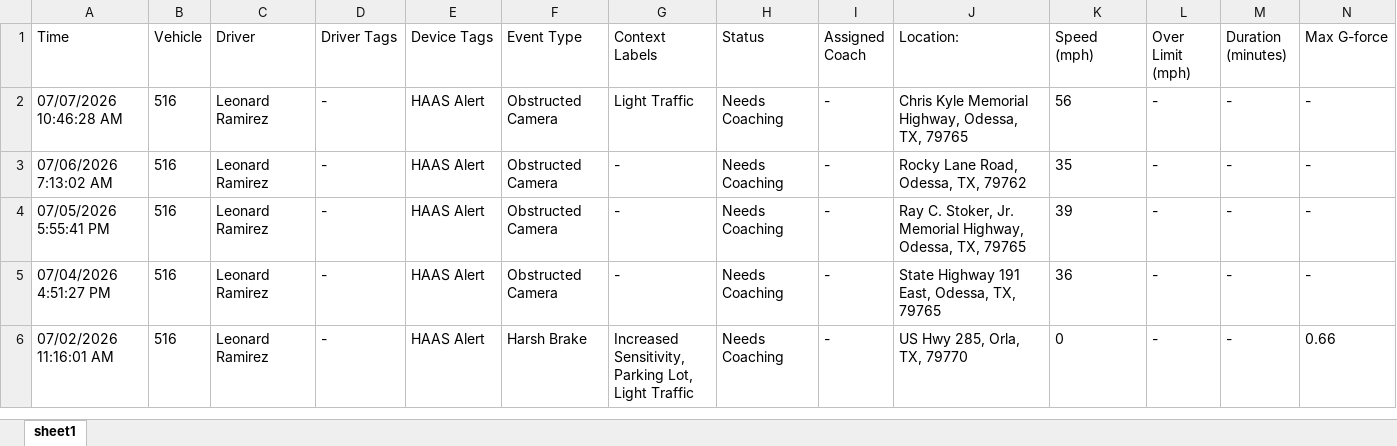
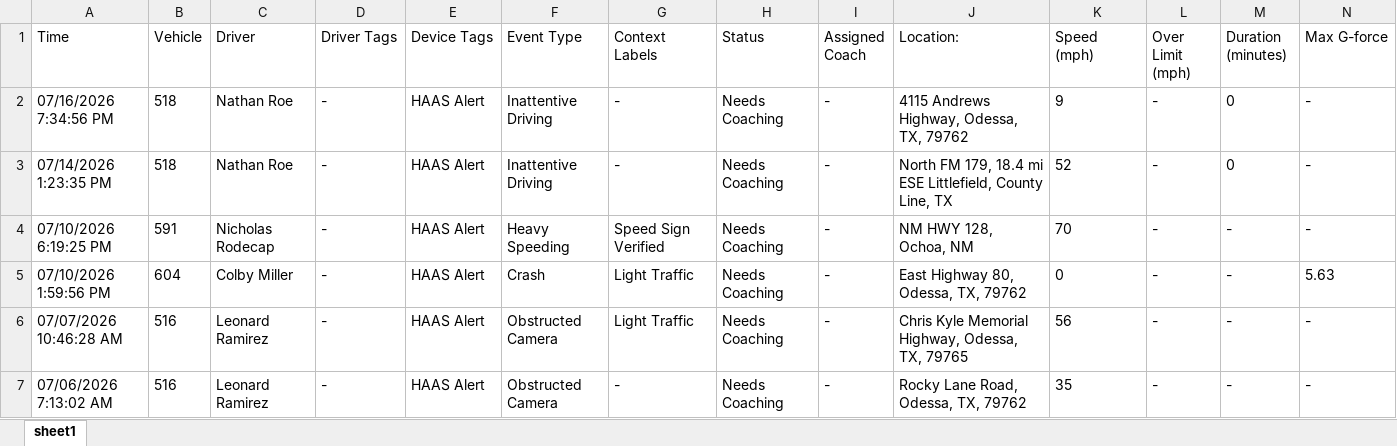
Before and after one commit to jmullins-DEN/neal-pool, an Excel workbook: camera_events.xlsx, sheet sheet1, drawn as a sheet; only a part is shown; the shorter side is filled out with more unchanged rows; values as stored, in another font and other column widths than the file's, no borders; rows hold the shown columns only; the diff names each change by its address in the sheet, - before the commit and + after, or states it on an @@ line.

Commit message:
Weekly data update: camera_events.xlsx

```diff
--- a/camera_events.xlsx (sheet sheet1)
+++ b/camera_events.xlsx (sheet sheet1)
+row 2: 07/16/2026 7:34:56 PM | 518 | Nathan Roe | - | HAAS Alert | Inattentive Driving | - | Needs Coaching | - | 4115 Andrews Highway, Odessa, TX, 79762 | 9 | - | 0 | -
+row 3: 07/14/2026 1:23:35 PM | 518 | Nathan Roe | - | HAAS Alert | Inattentive Driving | - | Needs Coaching | - | North FM 179, 18.4 mi ESE Littlefield, County Line, TX | 52 | - | 0 | -
+row 4: 07/10/2026 6:19:25 PM | 591 | Nicholas Rodecap | - | HAAS Alert | Heavy Speeding | Speed Sign Verified | Needs Coaching | - | NM HWY 128, Ochoa, NM | 70 | - | - | -
+row 5: 07/10/2026 1:59:56 PM | 604 | Colby Miller | - | HAAS Alert | Crash | Light Traffic | Needs Coaching | - | East Highway 80, Odessa, TX, 79762 | 0 | - | - | 5.63
```
